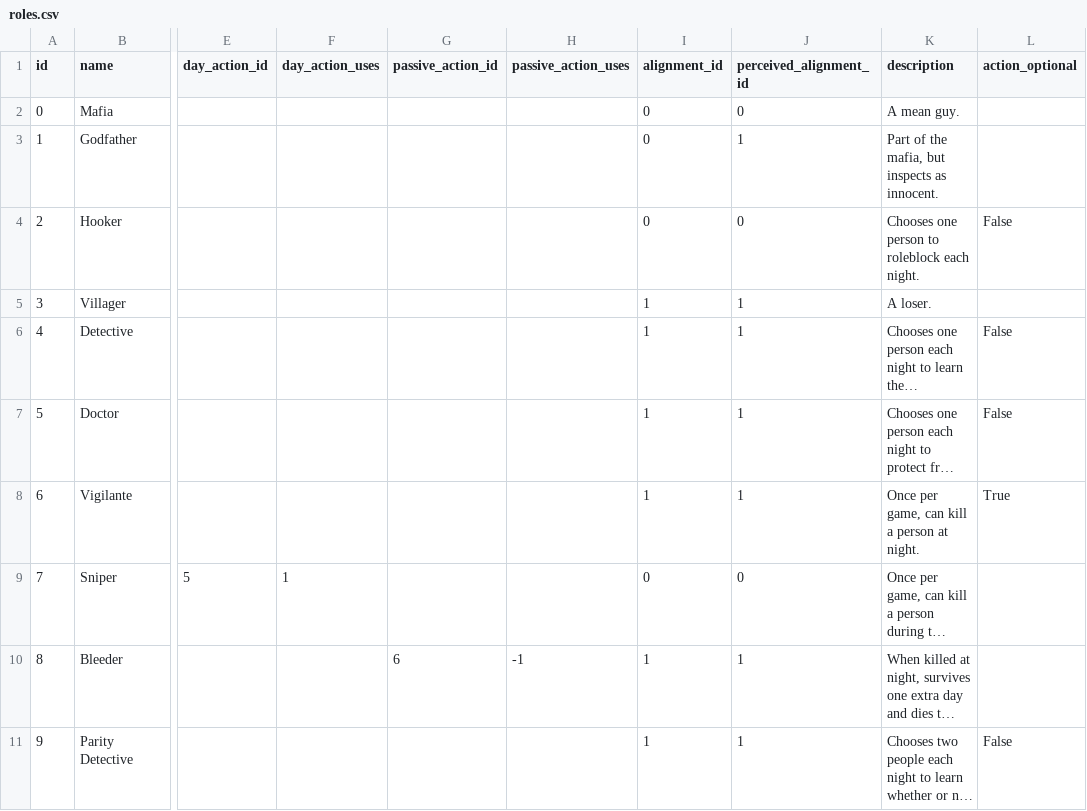
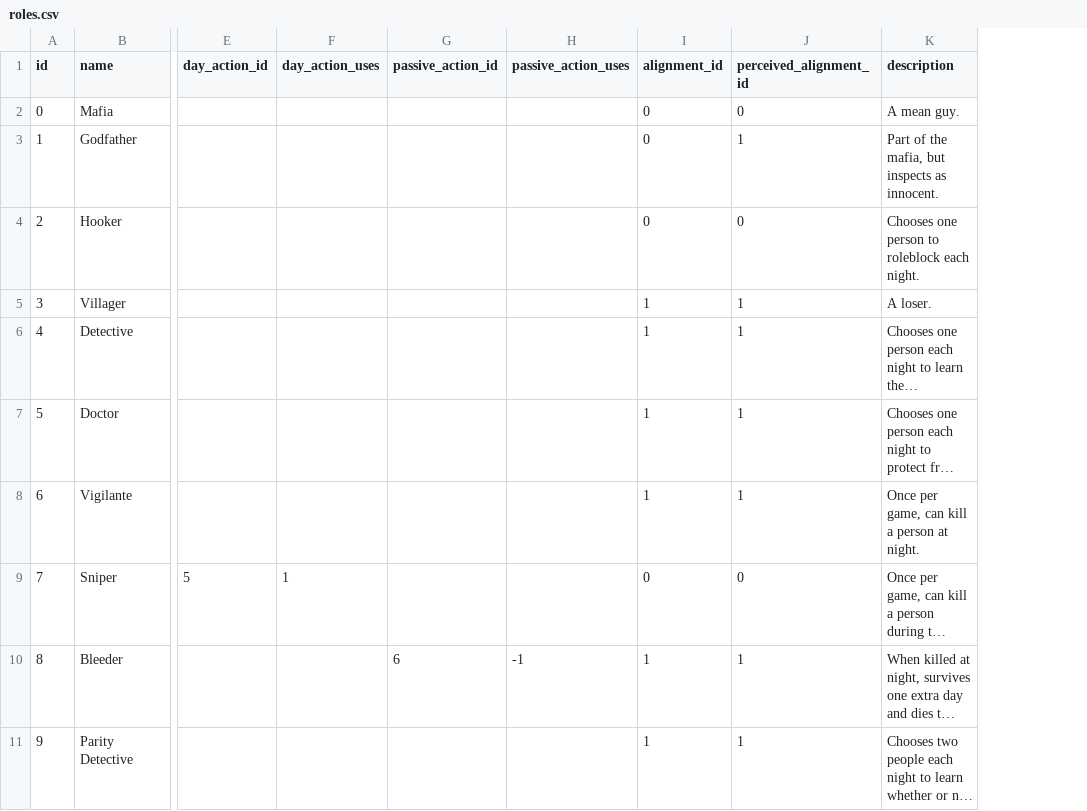
Before and after one commit to adhameer/mafia, a CSV file: mafia/models/roles.csv, drawn as a sheet; only a part is shown, gaps mark what is left out; long unchanged cells end in …; the diff names each change by its address in the sheet, - before the commit and + after, or states it on an @@ line.

Commit message:
Associate the optional property with actions instead of roles.

```diff
--- a/mafia/models/roles.csv
+++ b/mafia/models/roles.csv
-column L (action_optional), rows 4-11: False |  | False | False | True |  |  | False
```
Also changed, not shown: mafia/models/actions.csv, 2 other files.
